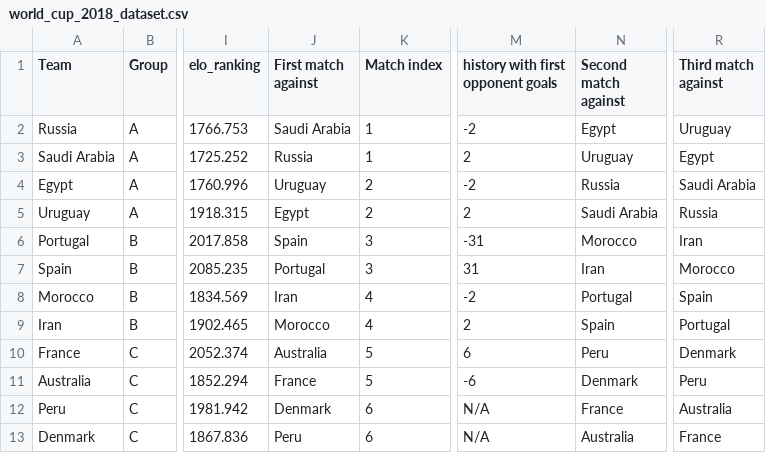
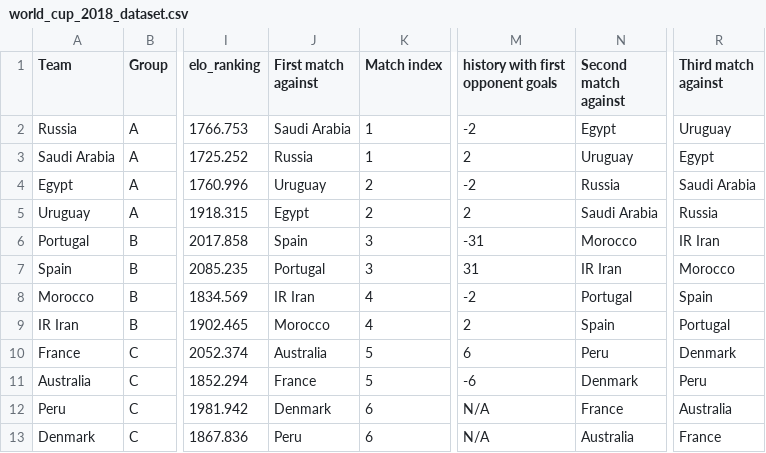
Before and after one commit to Villux/world_cup, a CSV file: data/original/world_cup_2018_dataset.csv, drawn as a sheet; only a part is shown, gaps mark what is left out; the diff names each change by its address in the sheet, - before the commit and + after, or states it on an @@ line.

Commit message:
renamed iran

```diff
--- a/data/original/world_cup_2018_dataset.csv
+++ b/data/original/world_cup_2018_dataset.csv
-R6 (Third match against): Iran
+R6 (Third match against): IR Iran
-N7 (Second match against): Iran
+N7 (Second match against): IR Iran
-J8 (First match against): Iran
+J8 (First match against): IR Iran
-A9 (Team): Iran
+A9 (Team): IR Iran
```
